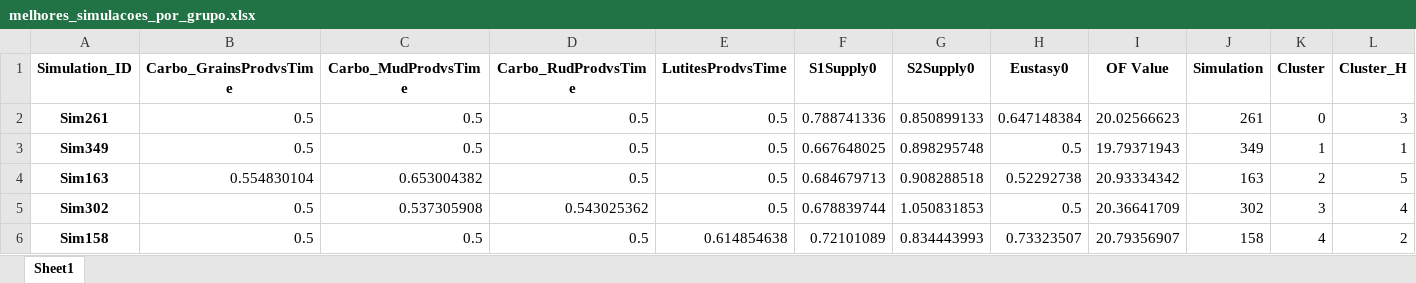
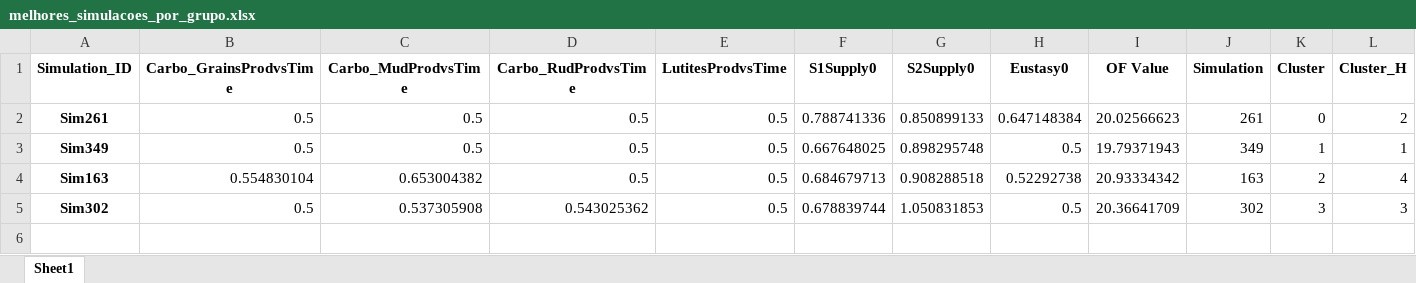
Before and after one commit to cadumedeiros/multivariate_analysis, an Excel workbook: results_Uncertain_parameters_and_OF_values/melhores_simulacoes_por_grupo.xlsx, sheet Sheet1, drawn as a sheet; values as stored, in another font and other column widths than the file's, no borders; the diff names each change by its address in the sheet, - before the commit and + after, or states it on an @@ line.

```diff
--- a/results_Uncertain_parameters_and_OF_values/melhores_simulacoes_por_grupo.xlsx (sheet Sheet1)
+++ b/results_Uncertain_parameters_and_OF_values/melhores_simulacoes_por_grupo.xlsx (sheet Sheet1)
-L2 (Cluster_H): 3
+L2 (Cluster_H): 2
-L4 (Cluster_H): 5
+L4 (Cluster_H): 4
-L5 (Cluster_H): 4
+L5 (Cluster_H): 3
-row 6: Sim158 | 0.5 | 0.5 | 0.5 | 0.614854638 | 0.72101089 | 0.834443993 | 0.73323507 | 20.79356907 | 158 | 4 | 2
```
Also changed, not shown: results_Uncertain_parameters_and_OF_values/simulacoes_por_cluster.xlsx, 19 other files.
